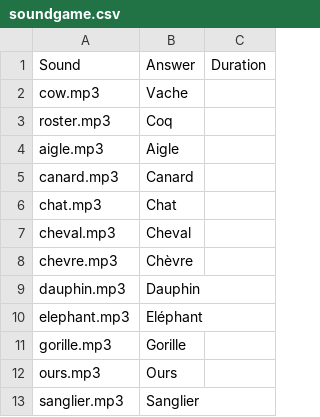
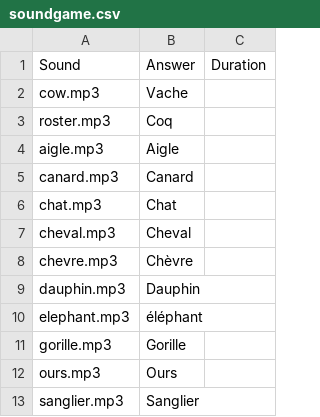
Before and after one commit to Hidoyatmz/Fort-Bouyard, a CSV file: ressources/csv/soundgame.csv, drawn as a sheet.

```diff
--- a/ressources/csv/soundgame.csv
+++ b/ressources/csv/soundgame.csv
@@ -9,3 +9,3 @@ chevre.mp3,Chèvre
 dauphin.mp3,Dauphin
-elephant.mp3,Eléphant
+elephant.mp3,éléphant
 gorille.mp3,Gorille
```
Also changed, not shown: 8 other files.
